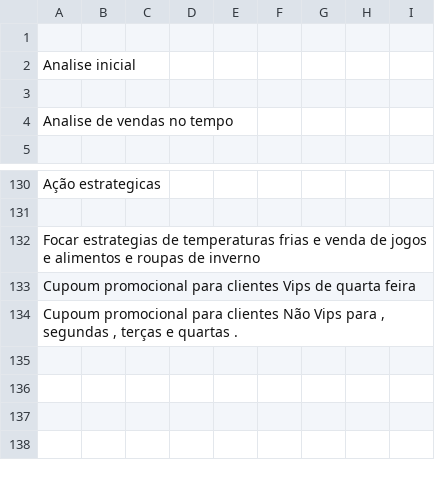
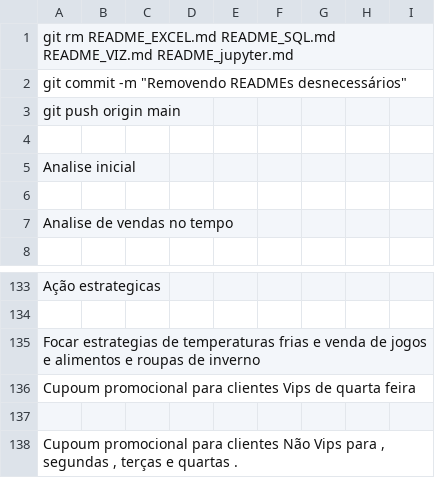
Before and after one commit to hubgtorres-prog/Comprova-es-dados, a CSV file: Planilha atualizada v2 - Página3.csv, drawn as a sheet; only a part is shown, gaps mark what is left out; the diff names each change by its address in the sheet, - before the commit and + after, or states it on an @@ line.

Commit message:
Update Planilha atualizada v2 - Página3.csv

```diff
--- a/Planilha atualizada v2 - Página3.csv
+++ b/Planilha atualizada v2 - Página3.csv
+row 1: git rm README_EXCEL.md README_SQL.md README_VIZ.md README_jupyter.md
+row 2: git commit -m "Removendo READMEs desnecessários"
+row 3: git push origin main
+row 137: (empty)
```
